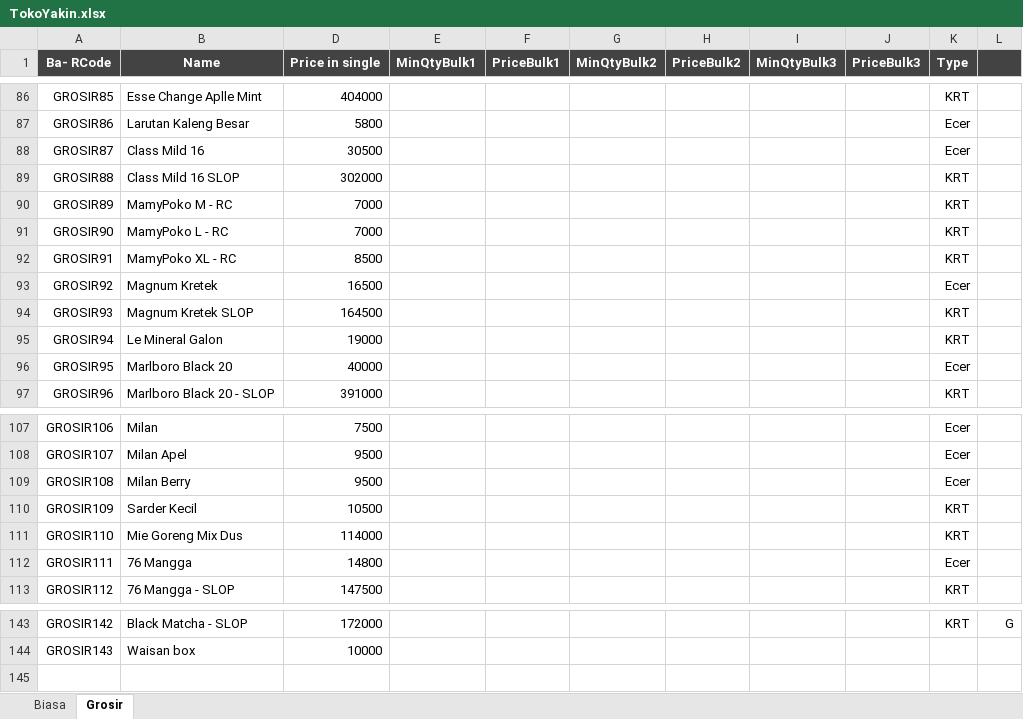
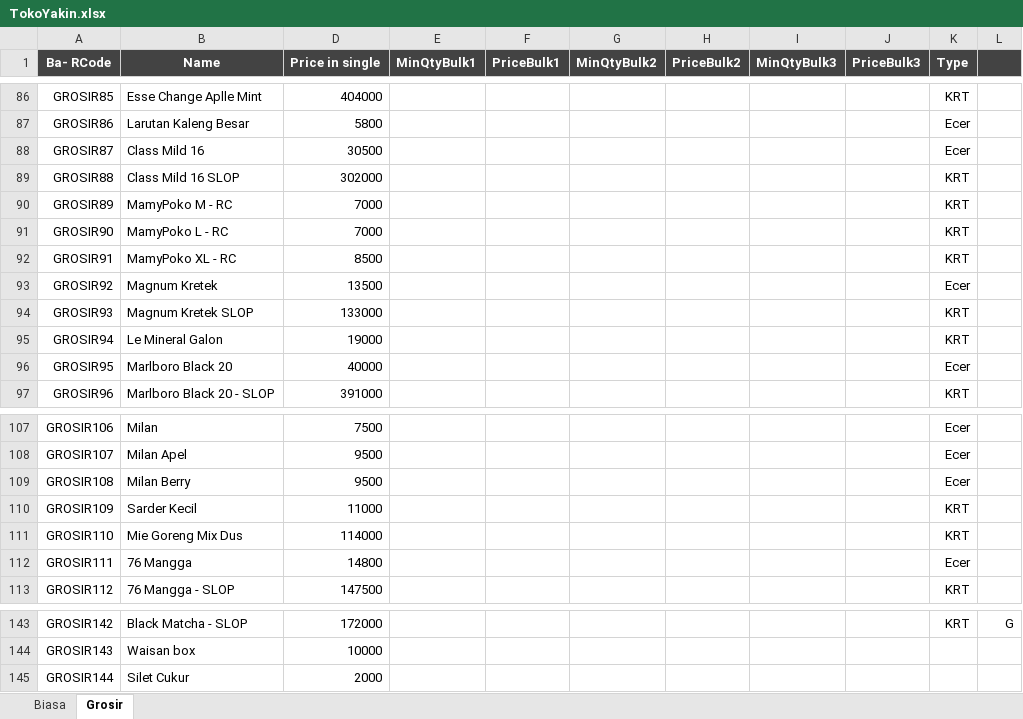
Before and after one commit to rudiath95/toko-yakin, an Excel workbook: TokoYakin.xlsx, sheet Grosir, drawn as a sheet; only a part is shown, gaps mark what is left out; values as stored, in another font and other column widths than the file's, no borders; charts and pictures and conditional formats not drawn; the diff names each change by its address in the sheet, - before the commit and + after, or states it on an @@ line.

```diff
--- a/TokoYakin.xlsx (sheet Grosir)
+++ b/TokoYakin.xlsx (sheet Grosir)
-D93 (Price in single): 16500
+D93 (Price in single): 13500
-D94 (Price in single): 164500
+D94 (Price in single): 133000
-D110 (Price in single): 10500
+D110 (Price in single): 11000
+row 145: GROSIR144 | Silet Cukur | 2000
```
Also changed, not shown: sheet Biasa.
